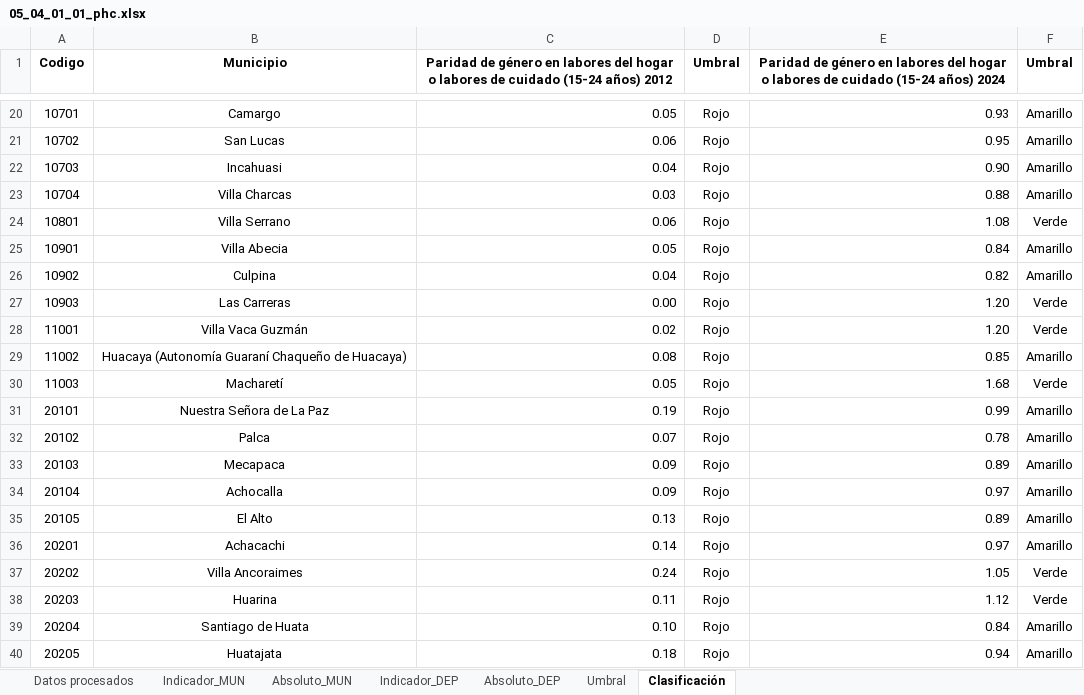
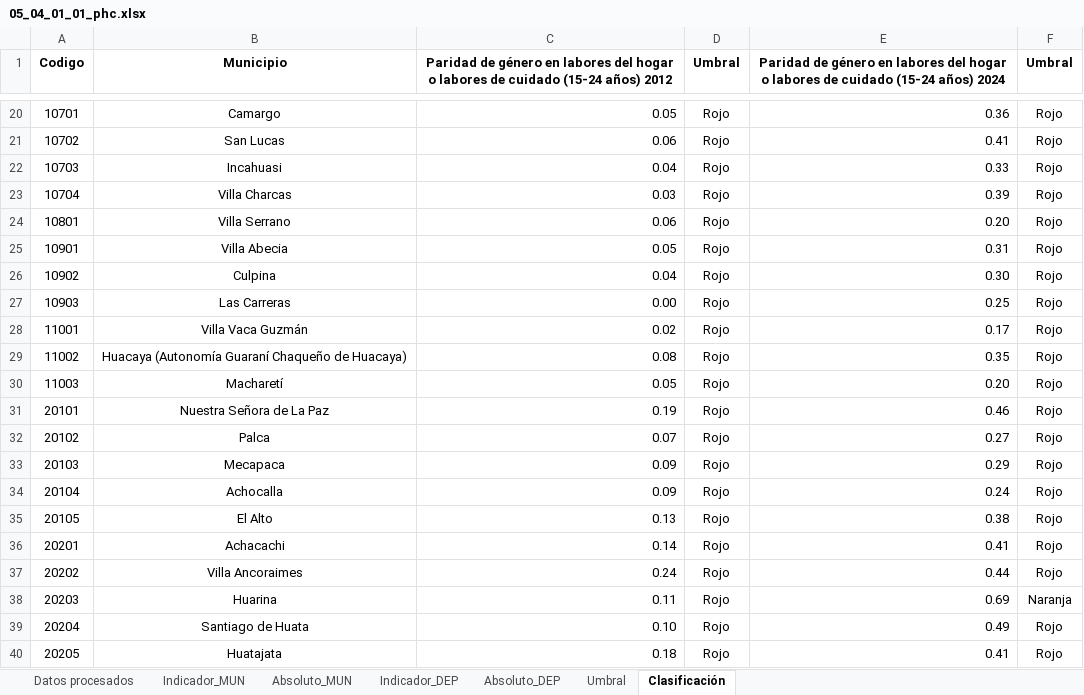
Before and after one commit to paolomachacab/atlas-ods-municipal, an Excel workbook: data/indicadores/05_04_01_01_phc.xlsx, sheet Clasificación, drawn as a sheet; only a part is shown, gaps mark what is left out; values as stored, in another font and other column widths than the file's, no borders; conditional formats not drawn; the diff covers the shown part only; the diff names each change by its address in the sheet, - before the commit and + after, or states it on an @@ line.

```diff
--- a/data/indicadores/05_04_01_01_phc.xlsx (sheet Clasificación)
+++ b/data/indicadores/05_04_01_01_phc.xlsx (sheet Clasificación)
-E20: 0.93
+E20: 0.36
-F20:F23 (Umbral): Amarillo
+F20:F23 (Umbral): Rojo
-E21: 0.95
+E21: 0.41
-E22: 0.90
+E22: 0.33
-E23: 0.88
+E23: 0.39
-E24: 1.08
+E24: 0.20
-F24 (Umbral): Verde
+F24 (Umbral): Rojo
-E25: 0.84
+E25: 0.31
-F25:F26 (Umbral): Amarillo
+F25:F26 (Umbral): Rojo
-E26: 0.82
+E26: 0.30
-E27: 1.20
+E27: 0.25
-F27:F28 (Umbral): Verde
+F27:F28 (Umbral): Rojo
-E28: 1.20
+E28: 0.17
-E29: 0.85
+E29: 0.35
-F29 (Umbral): Amarillo
+F29 (Umbral): Rojo
-E30: 1.68
+E30: 0.20
-F30 (Umbral): Verde
+F30 (Umbral): Rojo
-E31: 0.99
+E31: 0.46
-F31:F36 (Umbral): Amarillo
+F31:F36 (Umbral): Rojo
-E32: 0.78
+E32: 0.27
-E33: 0.89
+E33: 0.29
-E34: 0.97
+E34: 0.24
-E35: 0.89
+E35: 0.38
-E36: 0.97
+E36: 0.41
-E37: 1.05
+E37: 0.44
-F37 (Umbral): Verde
+F37 (Umbral): Rojo
-E38: 1.12
+E38: 0.69
-F38 (Umbral): Verde
+F38 (Umbral): Naranja
-E39: 0.84
+E39: 0.49
-F39:F40 (Umbral): Amarillo
+F39:F40 (Umbral): Rojo
-E40: 0.94
+E40: 0.41
```
Also changed, not shown: 638 edited cells elsewhere in this sheet, sheet Datos procesados, sheet Indicador_MUN, sheet Indicador_DEP, sheet Umbral, data/indicadores/03_07_02_11_tfa.xlsx, 7 other files.
